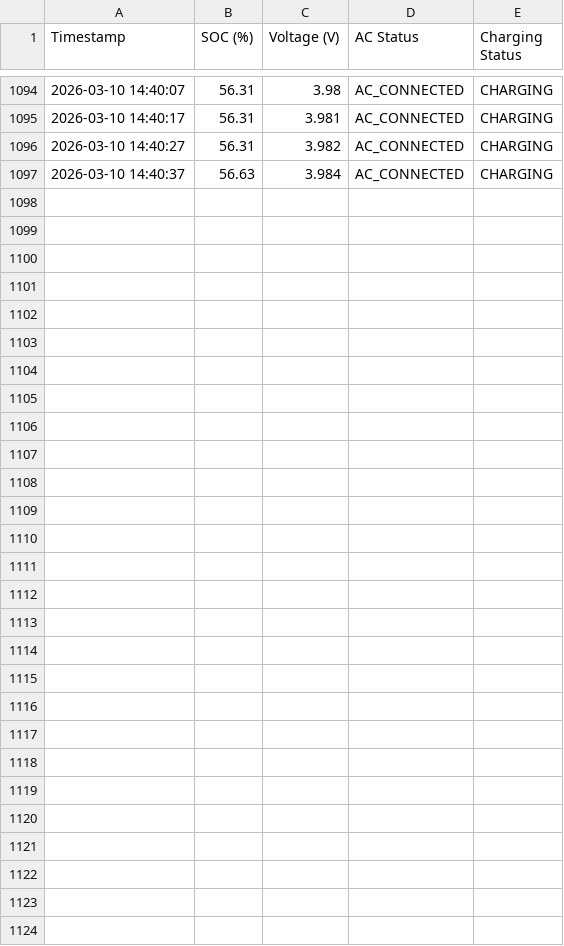
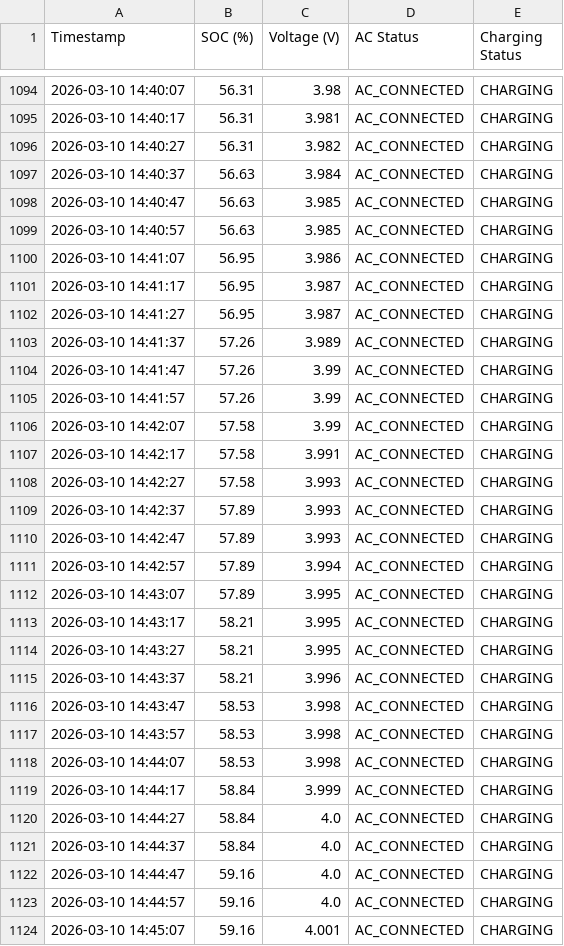
Before and after one commit to Abhilash1575/remote_lab_pi, a CSV file: ups_log.csv, drawn as a sheet; only a part is shown, gaps mark what is left out.

```diff
--- a/ups_log.csv
+++ b/ups_log.csv
@@ -1097 +1097,28 @@ Timestamp,SOC (%),Voltage (V),AC Status,Charging Status
 2026-03-10 14:40:37,56.63,3.984,AC_CONNECTED,CHARGING
+2026-03-10 14:40:47,56.63,3.985,AC_CONNECTED,CHARGING
+2026-03-10 14:40:57,56.63,3.985,AC_CONNECTED,CHARGING
+2026-03-10 14:41:07,56.95,3.986,AC_CONNECTED,CHARGING
+2026-03-10 14:41:17,56.95,3.987,AC_CONNECTED,CHARGING
+2026-03-10 14:41:27,56.95,3.987,AC_CONNECTED,CHARGING
+2026-03-10 14:41:37,57.26,3.989,AC_CONNECTED,CHARGING
+2026-03-10 14:41:47,57.26,3.99,AC_CONNECTED,CHARGING
+2026-03-10 14:41:57,57.26,3.99,AC_CONNECTED,CHARGING
+2026-03-10 14:42:07,57.58,3.99,AC_CONNECTED,CHARGING
+2026-03-10 14:42:17,57.58,3.991,AC_CONNECTED,CHARGING
+2026-03-10 14:42:27,57.58,3.993,AC_CONNECTED,CHARGING
+2026-03-10 14:42:37,57.89,3.993,AC_CONNECTED,CHARGING
+2026-03-10 14:42:47,57.89,3.993,AC_CONNECTED,CHARGING
+2026-03-10 14:42:57,57.89,3.994,AC_CONNECTED,CHARGING
+2026-03-10 14:43:07,57.89,3.995,AC_CONNECTED,CHARGING
+2026-03-10 14:43:17,58.21,3.995,AC_CONNECTED,CHARGING
+2026-03-10 14:43:27,58.21,3.995,AC_CONNECTED,CHARGING
+2026-03-10 14:43:37,58.21,3.996,AC_CONNECTED,CHARGING
+2026-03-10 14:43:47,58.53,3.998,AC_CONNECTED,CHARGING
+2026-03-10 14:43:57,58.53,3.998,AC_CONNECTED,CHARGING
+2026-03-10 14:44:07,58.53,3.998,AC_CONNECTED,CHARGING
+2026-03-10 14:44:17,58.84,3.999,AC_CONNECTED,CHARGING
+2026-03-10 14:44:27,58.84,4.0,AC_CONNECTED,CHARGING
+2026-03-10 14:44:37,58.84,4.0,AC_CONNECTED,CHARGING
+2026-03-10 14:44:47,59.16,4.0,AC_CONNECTED,CHARGING
+2026-03-10 14:44:57,59.16,4.0,AC_CONNECTED,CHARGING
+2026-03-10 14:45:07,59.16,4.001,AC_CONNECTED,CHARGING
```
Also changed, not shown: 2 other files.
